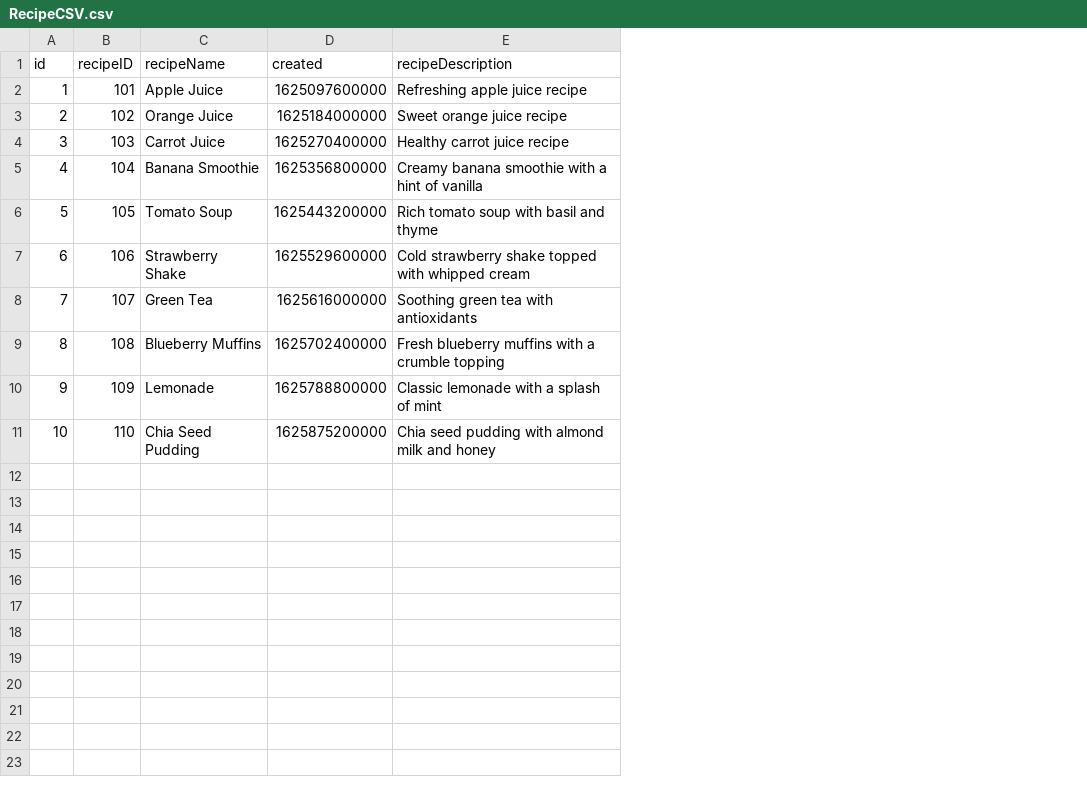
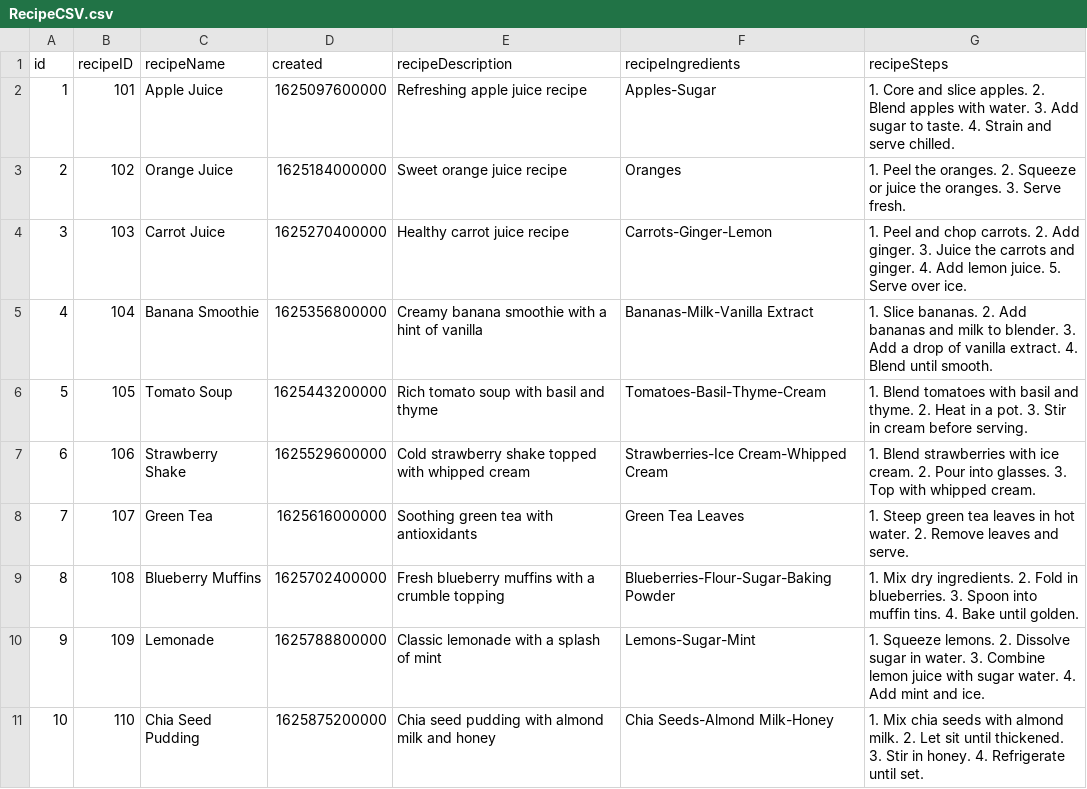
Before and after one commit to ankitha-anil/secondServing, a CSV file: app/src/main/assets/RecipeCSV.csv, drawn as a sheet; the diff names each change by its address in the sheet, - before the commit and + after, or states it on an @@ line.

Commit message:
added 2 columns recipeIngredients and recipeSteps

```diff
--- a/app/src/main/assets/RecipeCSV.csv
+++ b/app/src/main/assets/RecipeCSV.csv
+column F (recipeIngredients), rows 2-11: Apples-Sugar | Oranges | Carrots-Ginger-Lemon | Bananas-Milk-Vanilla Extract | Tomatoes-Basil-Thyme-Cream | Strawberries-Ice Cream-Whipped Cream | Green Tea Leaves | Blueberries-Flour-Sugar-Baking Powder | Lemons-Sugar-Mint | Chia Seeds-Almond Milk-Honey
+column G (recipeSteps), rows 2-11: 1. Core and slice apples. 2. Blend apples with water. 3. Add sugar to taste. 4. Strain and serve chilled. | 1. Peel the oranges. 2. Squeeze or juice the oranges. 3. Serve fresh. | 1. Peel and chop carrots. 2. Add ginger. 3. Juice the carrots and ginger. 4. Add lemon juice. 5. Serve over ice. | 1. Slice bananas. 2. Add bananas and milk to blender. 3. Add a drop of vanilla extract. 4. Blend until smooth. | 1. Blend tomatoes with basil and thyme. 2. Heat in a pot. 3. Stir in cream before serving. | 1. Blend strawberries with ice cream. 2. Pour into glasses. 3. Top with whipped cream. | 1. Steep green tea leaves in hot water. 2. Remove leaves and serve. | 1. Mix dry ingredients. 2. Fold in blueberries. 3. Spoon into muffin tins. 4. Bake until golden. | 1. Squeeze lemons. 2. Dissolve sugar in water. 3. Combine lemon juice with sugar water. 4. Add mint and ice. | 1. Mix chia seeds with almond milk. 2. Let sit until thickened. 3. Stir in honey. 4. Refrigerate until set.
```
Also changed, not shown: 3 other files.
